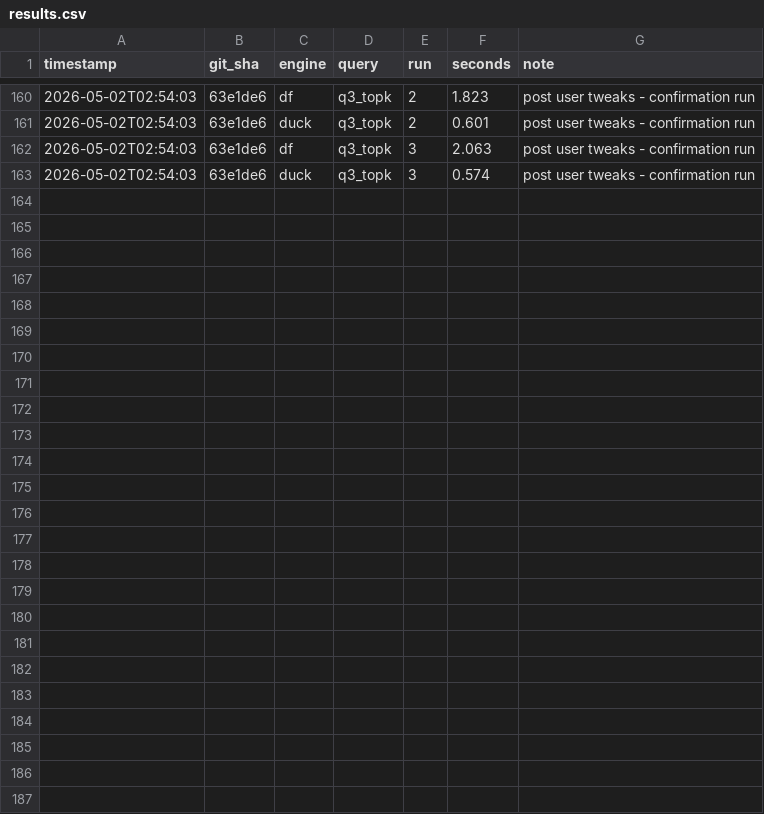
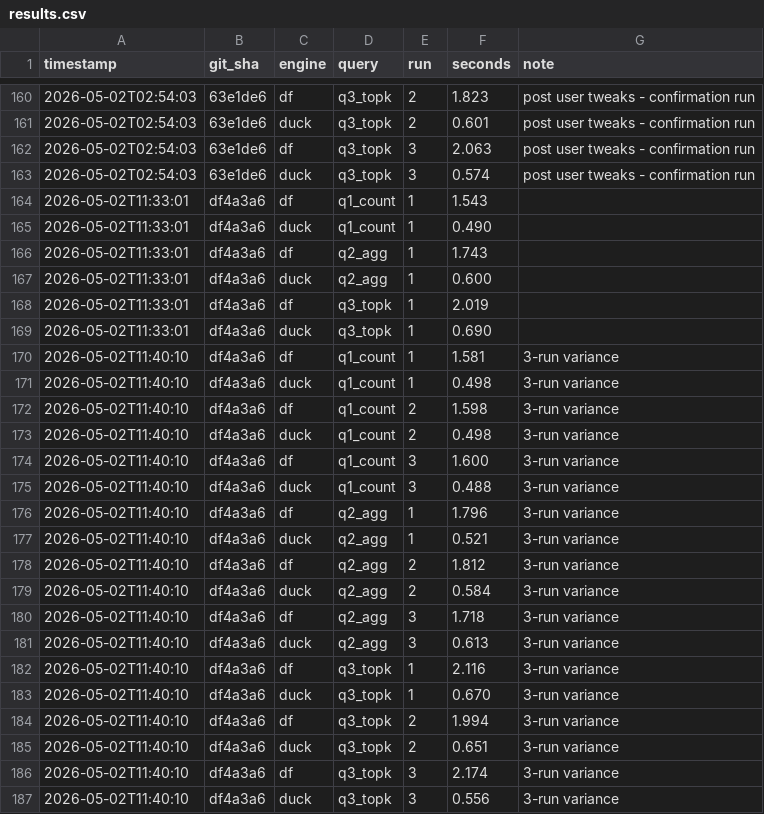
Before and after one commit to deltaforge-org/delta-forge-benchmarks, a CSV file: sql-quickbench/read-perf/results.csv, drawn as a sheet; only a part is shown, gaps mark what is left out.

```diff
--- a/sql-quickbench/read-perf/results.csv
+++ b/sql-quickbench/read-perf/results.csv
@@ -163 +163,25 @@ timestamp,git_sha,engine,query,run,seconds,note
 2026-05-02T02:54:03,63e1de6,duck,q3_topk,3,0.574,post user tweaks - confirmation run
+2026-05-02T11:33:01,df4a3a6,df,q1_count,1,1.543,
+2026-05-02T11:33:01,df4a3a6,duck,q1_count,1,0.490,
+2026-05-02T11:33:01,df4a3a6,df,q2_agg,1,1.743,
+2026-05-02T11:33:01,df4a3a6,duck,q2_agg,1,0.600,
+2026-05-02T11:33:01,df4a3a6,df,q3_topk,1,2.019,
+2026-05-02T11:33:01,df4a3a6,duck,q3_topk,1,0.690,
+2026-05-02T11:40:10,df4a3a6,df,q1_count,1,1.581,3-run variance
+2026-05-02T11:40:10,df4a3a6,duck,q1_count,1,0.498,3-run variance
+2026-05-02T11:40:10,df4a3a6,df,q1_count,2,1.598,3-run variance
+2026-05-02T11:40:10,df4a3a6,duck,q1_count,2,0.498,3-run variance
+2026-05-02T11:40:10,df4a3a6,df,q1_count,3,1.600,3-run variance
+2026-05-02T11:40:10,df4a3a6,duck,q1_count,3,0.488,3-run variance
+2026-05-02T11:40:10,df4a3a6,df,q2_agg,1,1.796,3-run variance
+2026-05-02T11:40:10,df4a3a6,duck,q2_agg,1,0.521,3-run variance
+2026-05-02T11:40:10,df4a3a6,df,q2_agg,2,1.812,3-run variance
+2026-05-02T11:40:10,df4a3a6,duck,q2_agg,2,0.584,3-run variance
+2026-05-02T11:40:10,df4a3a6,df,q2_agg,3,1.718,3-run variance
+2026-05-02T11:40:10,df4a3a6,duck,q2_agg,3,0.613,3-run variance
+2026-05-02T11:40:10,df4a3a6,df,q3_topk,1,2.116,3-run variance
+2026-05-02T11:40:10,df4a3a6,duck,q3_topk,1,0.670,3-run variance
+2026-05-02T11:40:10,df4a3a6,df,q3_topk,2,1.994,3-run variance
+2026-05-02T11:40:10,df4a3a6,duck,q3_topk,2,0.651,3-run variance
+2026-05-02T11:40:10,df4a3a6,df,q3_topk,3,2.174,3-run variance
+2026-05-02T11:40:10,df4a3a6,duck,q3_topk,3,0.556,3-run variance
```
Also changed, not shown: 15 other files.
